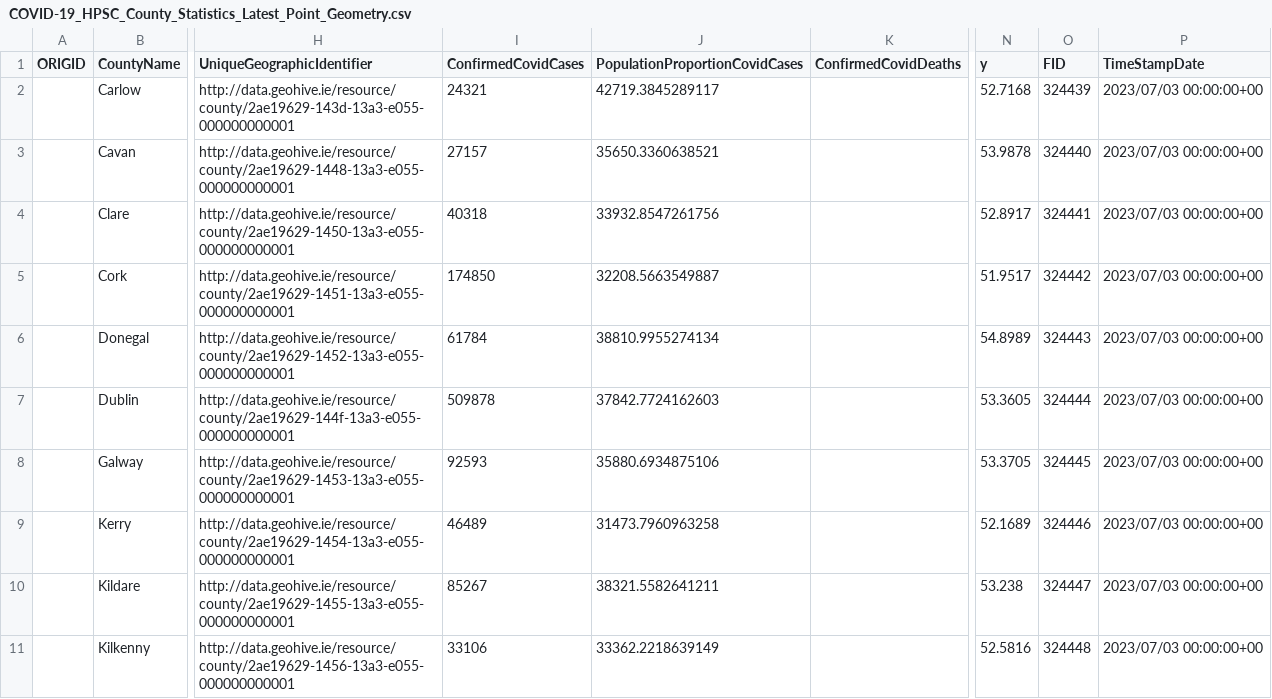
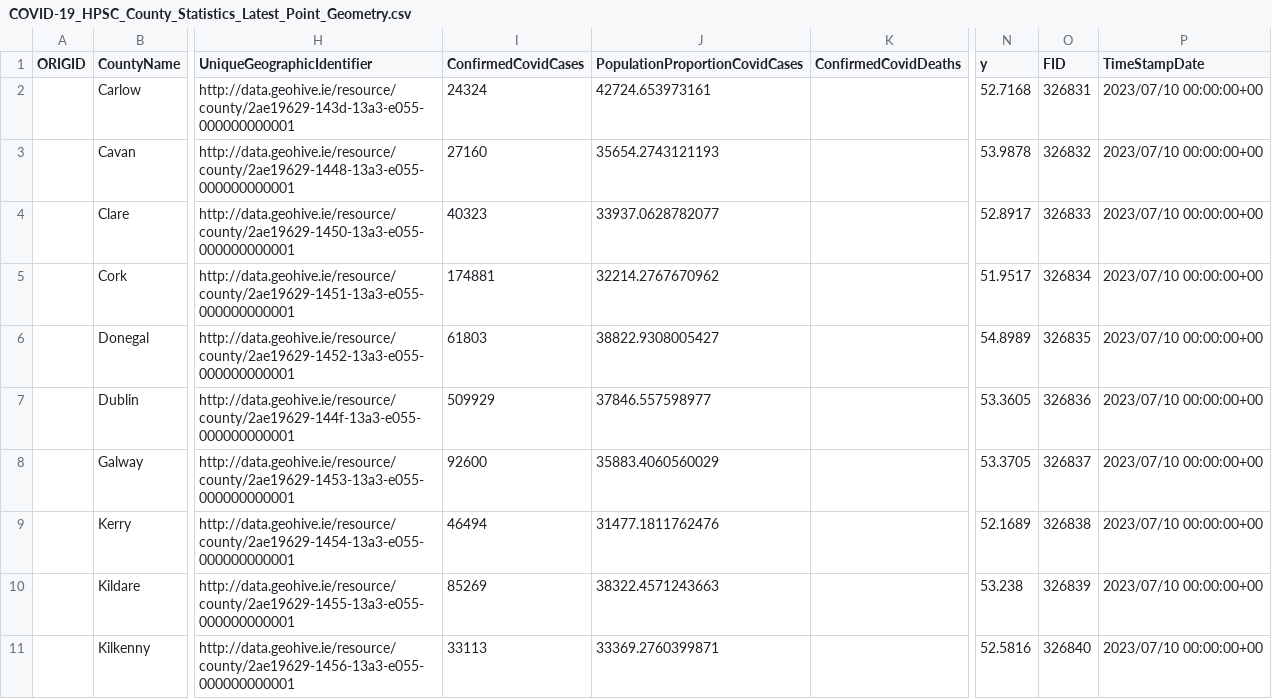
Before and after one commit to stephenc/2021-ireland-stats, a CSV file: data/COVID-19_HPSC_County_Statistics_Latest_Point_Geometry.csv, drawn as a sheet; only a part is shown, gaps mark what is left out; the diff covers the shown part only; the diff names each change by its address in the sheet, - before the commit and + after, or states it on an @@ line.

```diff
--- a/data/COVID-19_HPSC_County_Statistics_Latest_Point_Geometry.csv
+++ b/data/COVID-19_HPSC_County_Statistics_Latest_Point_Geometry.csv
-I2 (ConfirmedCovidCases): 24321
+I2 (ConfirmedCovidCases): 24324
-J2 (PopulationProportionCovidCases): 42719.3845289117
+J2 (PopulationProportionCovidCases): 42724.653973161
-O2 (FID): 324439
+O2 (FID): 326831
-P2:P11 (TimeStampDate): 2023/07/03 00:00:00+00
+P2:P11 (TimeStampDate): 2023/07/10 00:00:00+00
-I3 (ConfirmedCovidCases): 27157
+I3 (ConfirmedCovidCases): 27160
-J3 (PopulationProportionCovidCases): 35650.3360638521
+J3 (PopulationProportionCovidCases): 35654.2743121193
-O3 (FID): 324440
+O3 (FID): 326832
-I4 (ConfirmedCovidCases): 40318
+I4 (ConfirmedCovidCases): 40323
-J4 (PopulationProportionCovidCases): 33932.8547261756
+J4 (PopulationProportionCovidCases): 33937.0628782077
-O4 (FID): 324441
+O4 (FID): 326833
-I5 (ConfirmedCovidCases): 174850
+I5 (ConfirmedCovidCases): 174881
-J5 (PopulationProportionCovidCases): 32208.5663549887
+J5 (PopulationProportionCovidCases): 32214.2767670962
-O5 (FID): 324442
+O5 (FID): 326834
-I6 (ConfirmedCovidCases): 61784
+I6 (ConfirmedCovidCases): 61803
-J6 (PopulationProportionCovidCases): 38810.9955274134
+J6 (PopulationProportionCovidCases): 38822.9308005427
-O6 (FID): 324443
+O6 (FID): 326835
-I7 (ConfirmedCovidCases): 509878
+I7 (ConfirmedCovidCases): 509929
-J7 (PopulationProportionCovidCases): 37842.7724162603
+J7 (PopulationProportionCovidCases): 37846.557598977
-O7 (FID): 324444
+O7 (FID): 326836
-I8 (ConfirmedCovidCases): 92593
+I8 (ConfirmedCovidCases): 92600
-J8 (PopulationProportionCovidCases): 35880.6934875106
+J8 (PopulationProportionCovidCases): 35883.4060560029
-O8 (FID): 324445
+O8 (FID): 326837
-I9 (ConfirmedCovidCases): 46489
+I9 (ConfirmedCovidCases): 46494
-J9 (PopulationProportionCovidCases): 31473.7960963258
+J9 (PopulationProportionCovidCases): 31477.1811762476
-O9 (FID): 324446
+O9 (FID): 326838
-I10 (ConfirmedCovidCases): 85267
+I10 (ConfirmedCovidCases): 85269
-J10 (PopulationProportionCovidCases): 38321.5582641211
+J10 (PopulationProportionCovidCases): 38322.4571243663
-O10 (FID): 324447
+O10 (FID): 326839
-I11 (ConfirmedCovidCases): 33106
+I11 (ConfirmedCovidCases): 33113
-J11 (PopulationProportionCovidCases): 33362.2218639149
+J11 (PopulationProportionCovidCases): 33369.2760399871
-O11 (FID): 324448
+O11 (FID): 326840
```
Also changed, not shown: 60 edited cells elsewhere in this file, 5 other files.
